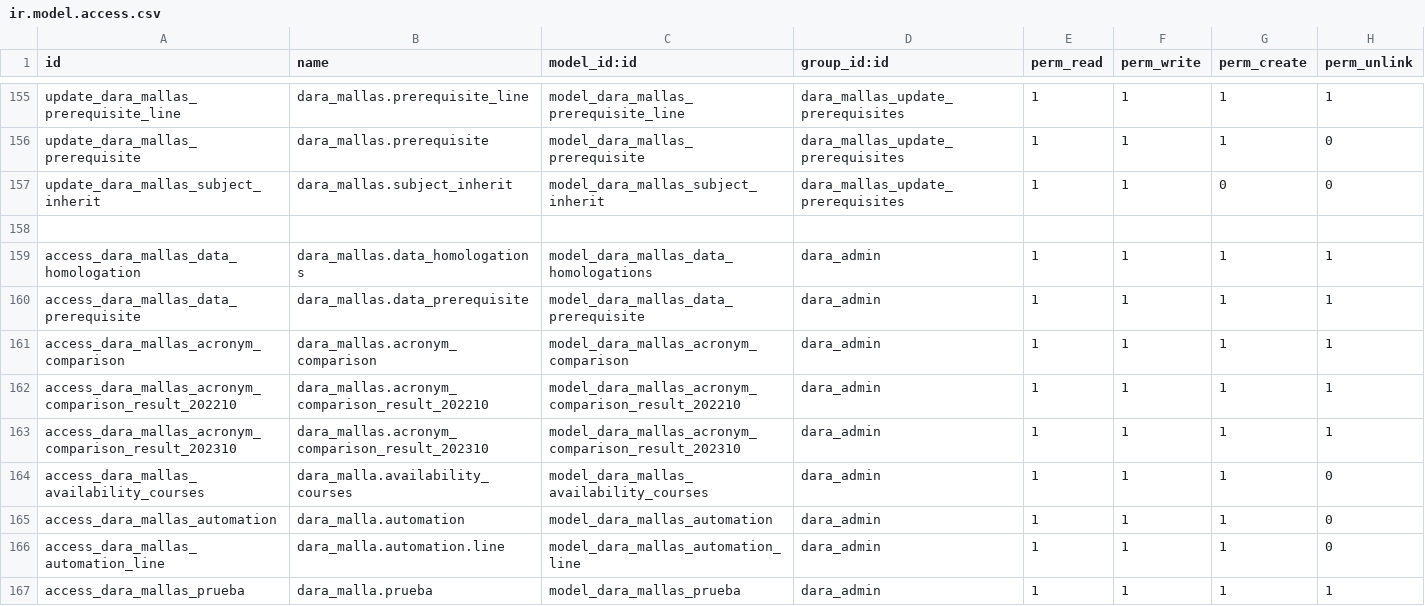
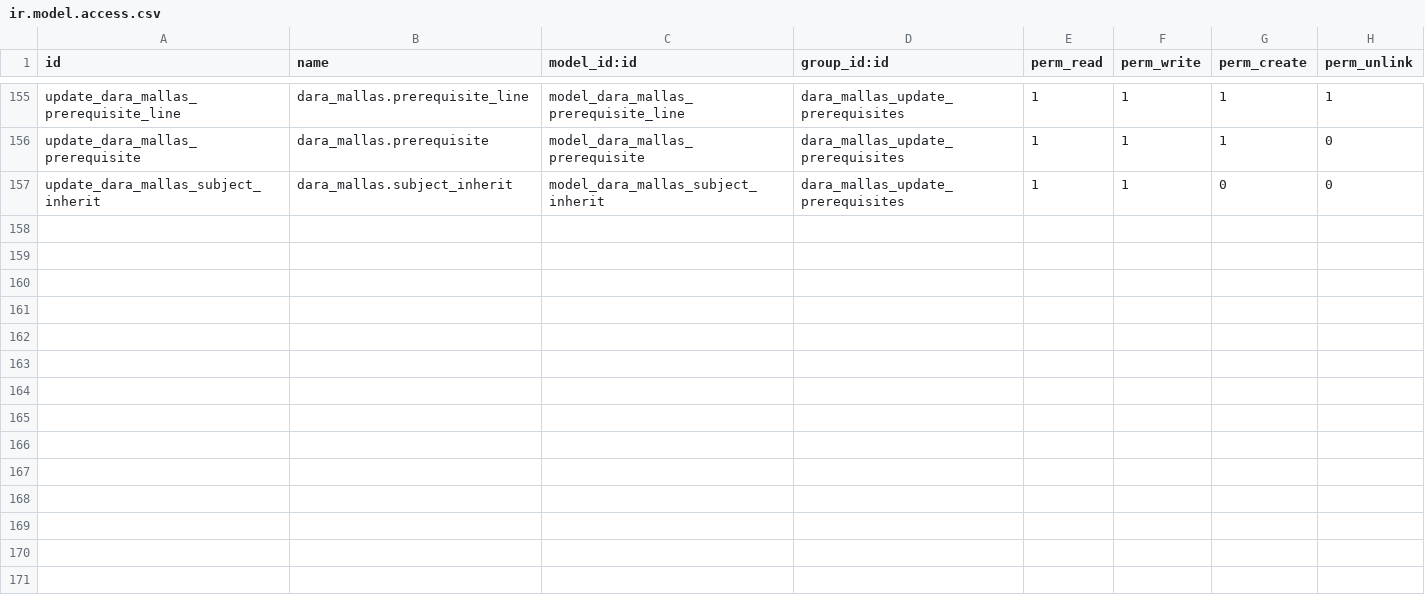
Before and after one commit to Alexander-Udla/test_dara_mallas, a CSV file: security/ir.model.access.csv, drawn as a sheet; only a part is shown, gaps mark what is left out; the diff names each change by its address in the sheet, - before the commit and + after, or states it on an @@ line.

```diff
--- a/security/ir.model.access.csv
+++ b/security/ir.model.access.csv
-row 158: (empty)
-row 159: access_dara_mallas_data_homologation | dara_mallas.data_homologations | model_dara_mallas_data_homologations | dara_admin | 1 | 1 | 1 | 1
-row 160: access_dara_mallas_data_prerequisite | dara_mallas.data_prerequisite | model_dara_mallas_data_prerequisite | dara_admin | 1 | 1 | 1 | 1
-row 161: access_dara_mallas_acronym_comparison | dara_mallas.acronym_comparison | model_dara_mallas_acronym_comparison | dara_admin | 1 | 1 | 1 | 1
-row 162: access_dara_mallas_acronym_comparison_result_202210 | dara_mallas.acronym_comparison_result_202210 | model_dara_mallas_acronym_comparison_result_202210 | dara_admin | 1 | 1 | 1 | 1
-row 163: access_dara_mallas_acronym_comparison_result_202310 | dara_mallas.acronym_comparison_result_202310 | model_dara_mallas_acronym_comparison_result_202310 | dara_admin | 1 | 1 | 1 | 1
-row 164: access_dara_mallas_availability_courses | dara_malla.availability_courses | model_dara_mallas_availability_courses | dara_admin | 1 | 1 | 1 | 0
-row 165: access_dara_mallas_automation | dara_malla.automation | model_dara_mallas_automation | dara_admin | 1 | 1 | 1 | 0
-row 166: access_dara_mallas_automation_line | dara_malla.automation.line | model_dara_mallas_automation_line | dara_admin | 1 | 1 | 1 | 0
-row 167: access_dara_mallas_prueba | dara_malla.prueba | model_dara_mallas_prueba | dara_admin | 1 | 1 | 1 | 1
```
Also changed, not shown: 35 other files.
